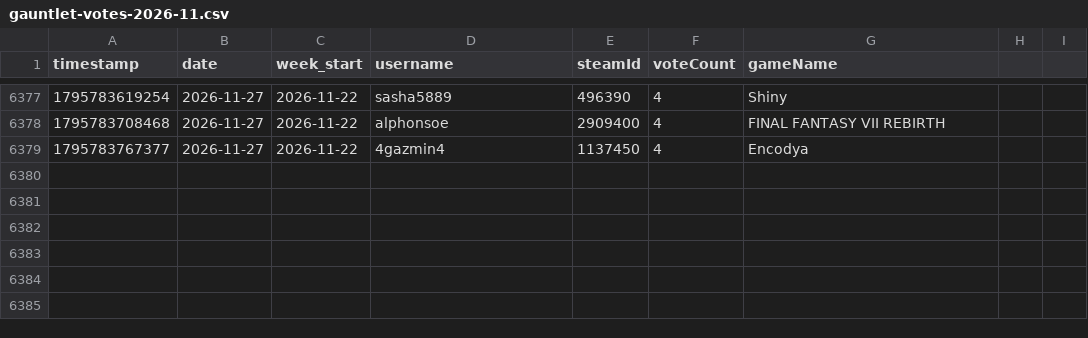
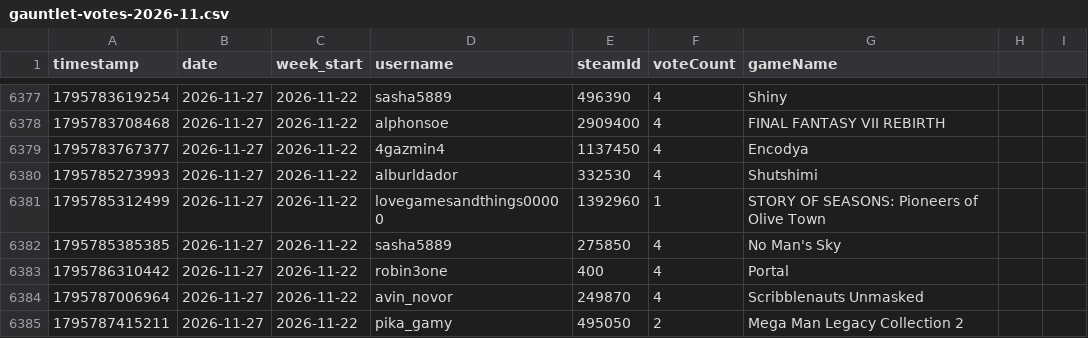
Before and after one commit to zosky/zoskyCube-archive, a CSV file: data/gauntlet-votes-2026-11.csv, drawn as a sheet; only a part is shown, gaps mark what is left out.

Commit message:
CSV++ 2026-11 handouts[+69102] redeems[0] badges[+1] vodvoteHs[0] gauntletVotes[+6] bootloop[+2] bootloopHandouts[+20499] vodvoteGames[+1835]

```diff
--- a/data/gauntlet-votes-2026-11.csv
+++ b/data/gauntlet-votes-2026-11.csv
@@ -6379 +6379,7 @@ timestamp,date,week_start,username,steamId,voteCount,gameName
 1795783767377,2026-11-27,2026-11-22,4gazmin4,1137450,4,Encodya
+1795785273993,2026-11-27,2026-11-22,alburldador,332530,4,Shutshimi
+1795785312499,2026-11-27,2026-11-22,lovegamesandthings00000,1392960,1,STORY OF SEASONS: Pioneers of Olive Town
+1795785385385,2026-11-27,2026-11-22,sasha5889,275850,4,No Man's Sky
+1795786310442,2026-11-27,2026-11-22,robin3one,400,4,Portal
+1795787006964,2026-11-27,2026-11-22,avin_novor,249870,4,Scribblenauts Unmasked
+1795787415211,2026-11-27,2026-11-22,pika_gamy,495050,2,Mega Man Legacy Collection 2
```
Also changed, not shown: data/badges-2026-11.csv, data/bootloop-sessions-2026-11.csv, 4 other files.
